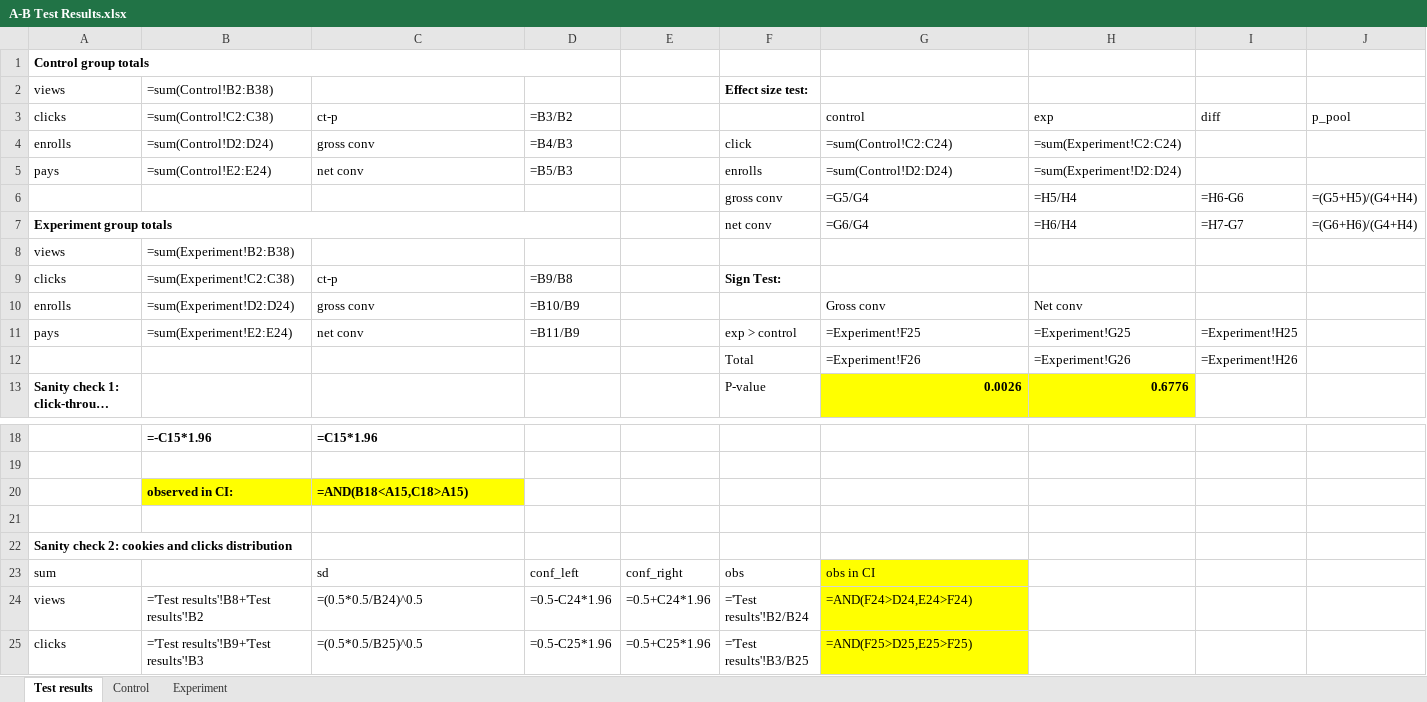
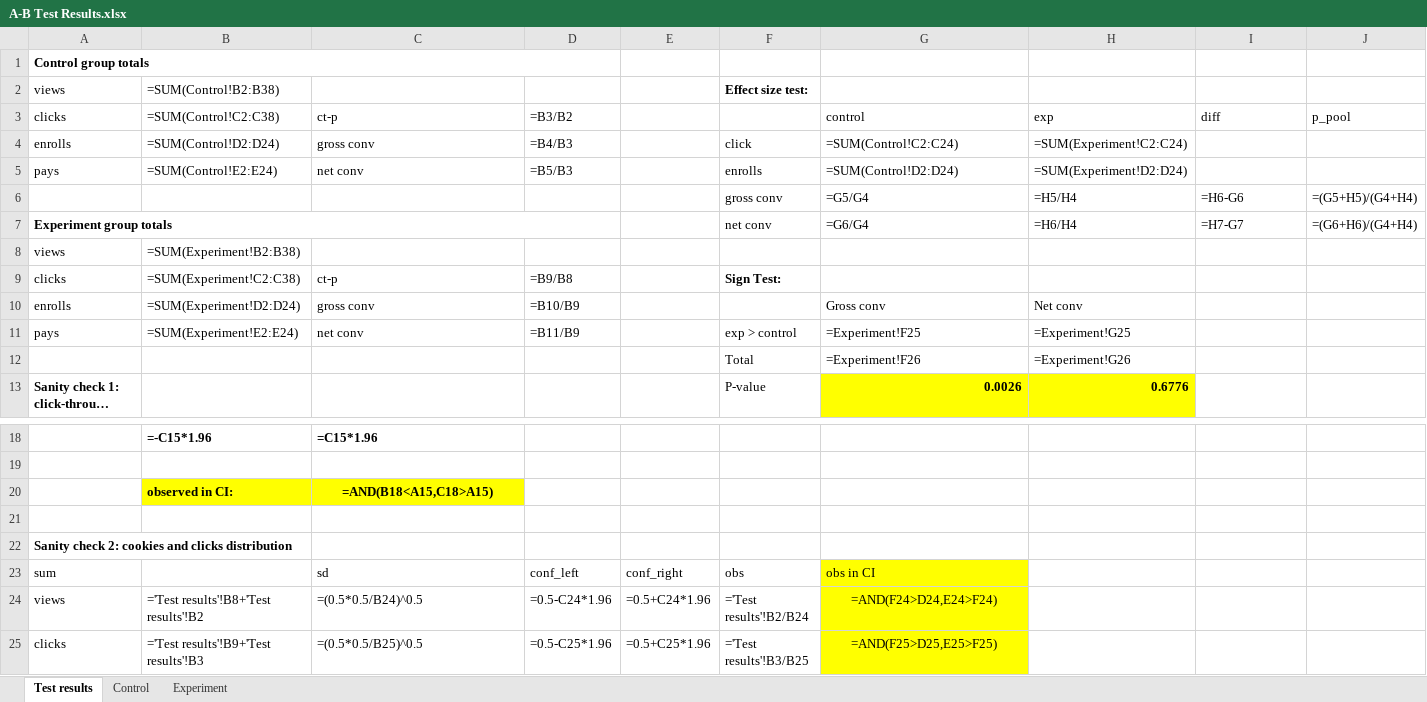
Before and after one commit to smblance/ab_test, an Excel workbook: A-B Test Results.xlsx, sheet Test results, drawn as a sheet; only a part is shown, gaps mark what is left out; long unchanged cells end in …; values as stored, in another font and other column widths than the file's, no borders; formulas are shown in place of their values; charts and pictures not drawn; the diff names each change by its address in the sheet, - before the commit and + after, or states it on an @@ line.

```diff
--- a/A-B Test Results.xlsx (sheet Test results)
+++ b/A-B Test Results.xlsx (sheet Test results)
-B2 (=SUM(Control!C2:C38)): =sum(Control!B2:B38)
+B2 (=SUM(Control!C2:C38)): =SUM(Control!B2:B38)
-B3: =sum(Control!C2:C38)
+B3: =SUM(Control!C2:C38)
-B4 (=SUM(Control!C2:C38)): =sum(Control!D2:D24)
+B4 (=SUM(Control!C2:C38)): =SUM(Control!D2:D24)
-G4 (control): =sum(Control!C2:C24)
+G4 (control): =SUM(Control!C2:C24)
-H4 (exp): =sum(Experiment!C2:C24)
+H4 (exp): =SUM(Experiment!C2:C24)
-B5 (=SUM(Control!C2:C38)): =sum(Control!E2:E24)
+B5 (=SUM(Control!C2:C38)): =SUM(Control!E2:E24)
-G5 (control): =sum(Control!D2:D24)
+G5 (control): =SUM(Control!D2:D24)
-H5 (exp): =sum(Experiment!D2:D24)
+H5 (exp): =SUM(Experiment!D2:D24)
-B8 (=SUM(Control!C2:C38)): =sum(Experiment!B2:B38)
+B8 (=SUM(Control!C2:C38)): =SUM(Experiment!B2:B38)
-B9 (=SUM(Control!C2:C38)): =sum(Experiment!C2:C38)
+B9 (=SUM(Control!C2:C38)): =SUM(Experiment!C2:C38)
-B10 (=SUM(Control!C2:C38)): =sum(Experiment!D2:D24)
+B10 (=SUM(Control!C2:C38)): =SUM(Experiment!D2:D24)
-B11 (=SUM(Control!C2:C38)): =sum(Experiment!E2:E24)
+B11 (=SUM(Control!C2:C38)): =SUM(Experiment!E2:E24)
-I11 (diff): =Experiment!H25
+I11 (diff): (empty)
-I12 (diff): =Experiment!H26
+I12 (diff): (empty)
-C20 alignment: left
+C20 alignment: center
-G24:G25 alignment: left
+G24:G25 alignment: center
```
Also changed, not shown: sheet Experiment, charts or pictures, 5 other files.
